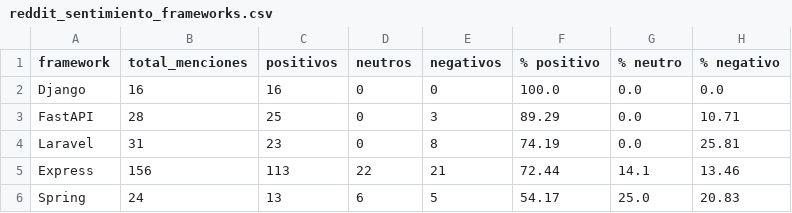
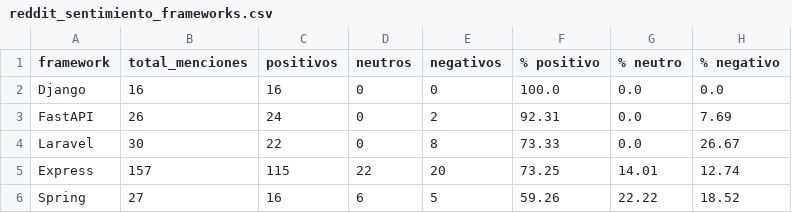
Before and after one commit to Sam-24-dev/Technology-trend-analysis-platform, a CSV file: datos/reddit_sentimiento_frameworks.csv, drawn as a sheet.

Commit message:
chore(data): refresh reddit source package 2026-10-05 (#122)

```diff
--- a/datos/reddit_sentimiento_frameworks.csv
+++ b/datos/reddit_sentimiento_frameworks.csv
@@ -2,5 +2,5 @@ framework,total_menciones,positivos,neutros,negativos,% positivo,% neutro,% nega
 Django,16,16,0,0,100.0,0.0,0.0
-FastAPI,28,25,0,3,89.29,0.0,10.71
-Laravel,31,23,0,8,74.19,0.0,25.81
-Express,156,113,22,21,72.44,14.1,13.46
-Spring,24,13,6,5,54.17,25.0,20.83
+FastAPI,26,24,0,2,92.31,0.0,7.69
+Laravel,30,22,0,8,73.33,0.0,26.67
+Express,157,115,22,20,73.25,14.01,12.74
+Spring,27,16,6,5,59.26,22.22,18.52
```
Also changed, not shown: 2 other files.
